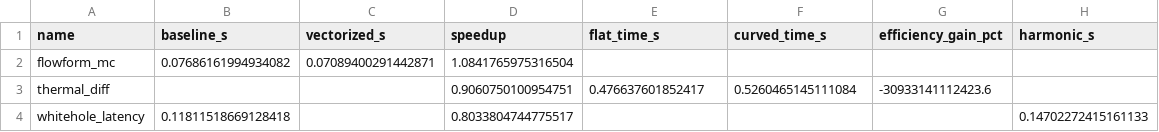
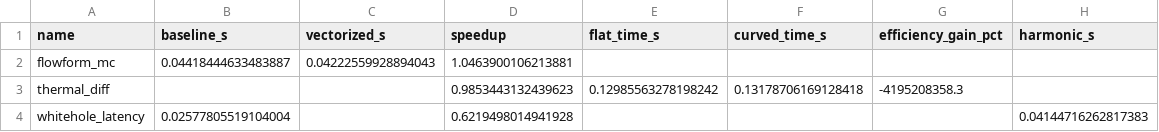
Before and after one commit to robertashworth4444-debug/LumenCore-grg, a CSV file: reports/sim_results.csv, drawn as a sheet.

Commit message:
Add safe-mode sims: results + speedup chart

```diff
--- a/reports/sim_results.csv
+++ b/reports/sim_results.csv
@@ -1,4 +1,4 @@
 name,baseline_s,vectorized_s,speedup,flat_time_s,curved_time_s,efficiency_gain_pct,harmonic_s
-flowform_mc,0.07686161994934082,0.07089400291442871,1.0841765975316504,,,,
-thermal_diff,,,0.9060750100954751,0.476637601852417,0.5260465145111084,-30933141112423.6,
-whitehole_latency,0.11811518669128418,,0.8033804744775517,,,,0.14702272415161133
+flowform_mc,0.04418444633483887,0.04222559928894043,1.0463900106213881,,,,
+thermal_diff,,,0.9853443132439623,0.12985563278198242,0.13178706169128418,-4195208358.3,
+whitehole_latency,0.02577805519104004,,0.6219498014941928,,,,0.04144716262817383
```
Also changed, not shown: 2 other files.
